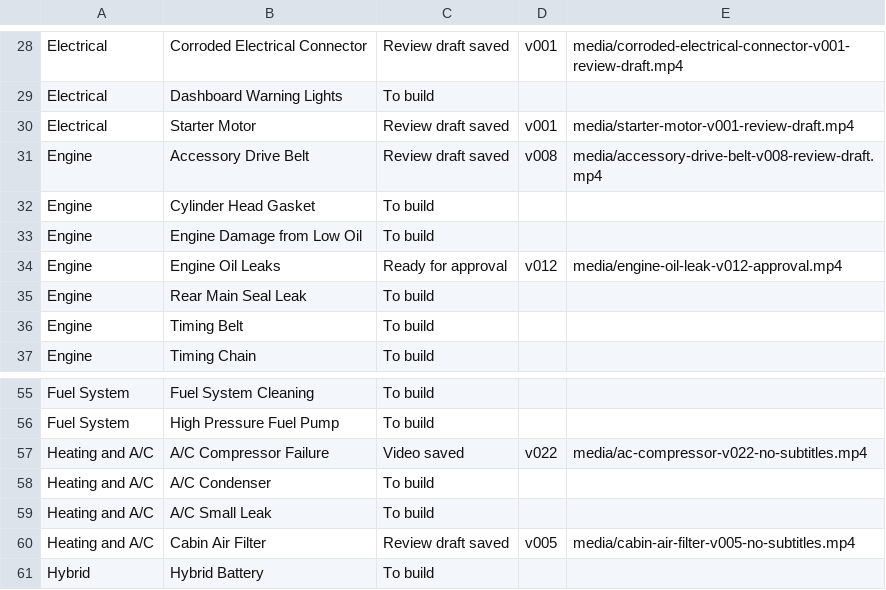
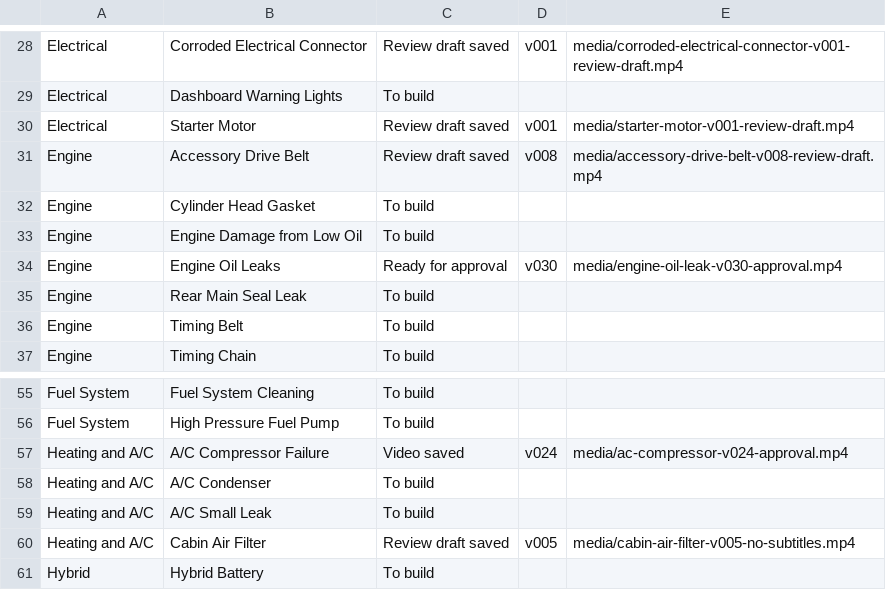
Before and after one commit to thomasuzda/tsmg-repair-videos, a CSV file: docs/Explainer-Build-List.csv, drawn as a sheet; only a part is shown, gaps mark what is left out.

Commit message:
Update compressor and oil videos and queue three films for approval

```diff
--- a/docs/Explainer-Build-List.csv
+++ b/docs/Explainer-Build-List.csv
@@ -33,3 +33,3 @@ Engine,Cylinder Head Gasket,To build,,
 Engine,Engine Damage from Low Oil,To build,,
-Engine,Engine Oil Leaks,Ready for approval,v012,media/engine-oil-leak-v012-approval.mp4
+Engine,Engine Oil Leaks,Ready for approval,v030,media/engine-oil-leak-v030-approval.mp4
 Engine,Rear Main Seal Leak,To build,,
@@ -56,3 +56,3 @@ Fuel System,Fuel System Cleaning,To build,,
 Fuel System,High Pressure Fuel Pump,To build,,
-Heating and A/C,A/C Compressor Failure,Video saved,v022,media/ac-compressor-v022-no-subtitles.mp4
+Heating and A/C,A/C Compressor Failure,Video saved,v024,media/ac-compressor-v024-approval.mp4
 Heating and A/C,A/C Condenser,To build,,
```
Also changed, not shown: 8 other files.
